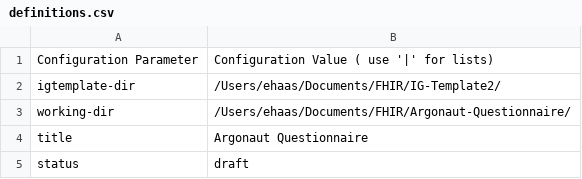
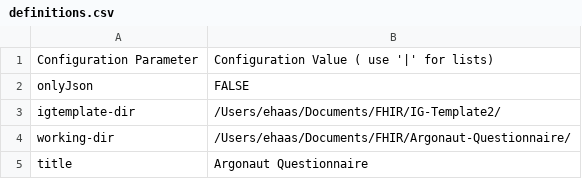
Before and after one commit to argonautproject/questionnaire, a CSV file: definitions.csv, drawn as a sheet; only a part is shown; the shorter side is filled out with more unchanged rows.

```diff
--- a/definitions.csv
+++ b/definitions.csv
@@ -1,2 +1,3 @@
 Configuration Parameter,Configuration Value ( use '|' for lists)
+onlyJson,FALSE
 igtemplate-dir,/Users/ehaas/Documents/FHIR/IG-Template2/
```
Also changed, not shown: 4 other files.
